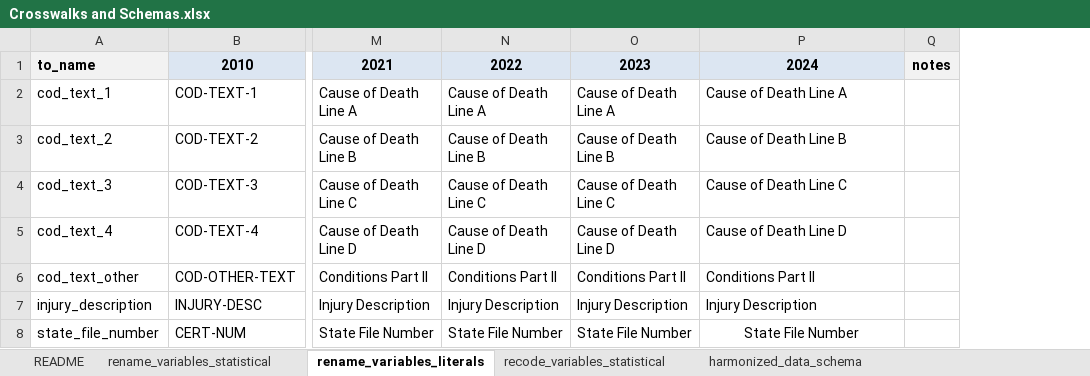
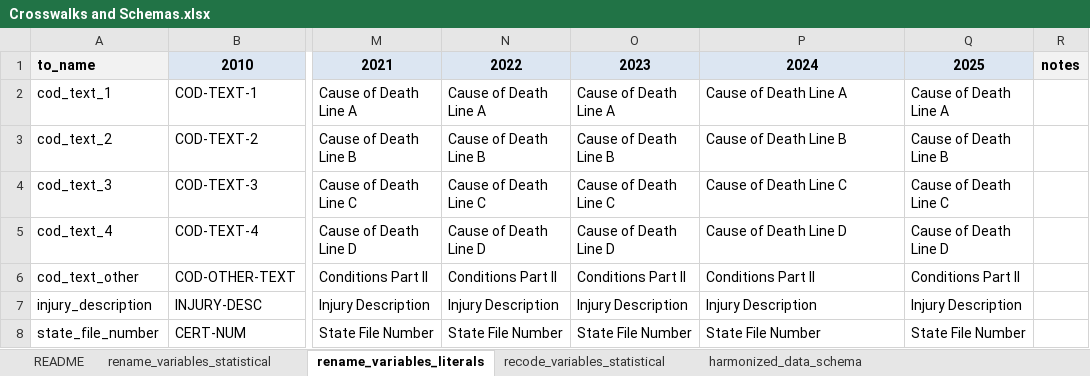
Before and after one commit to WA-LHJ-Analytic-Resources/WA-DOH-CHS-Death-Files-ETL, an Excel workbook: Resources/Admin/Crosswalks and Schemas.xlsx, sheet rename_variables_literals, drawn as a sheet; only a part is shown, gaps mark what is left out; values as stored, in another font and other column widths than the file's, no borders; table styles not drawn; the diff names each change by its address in the sheet, - before the commit and + after, or states it on an @@ line.

Commit message:
Update Crosswalks and Schemas.xlsx
Updated rename_variables_statistical and rename_variables_literals with 2025 column names

```diff
--- a/Resources/Admin/Crosswalks and Schemas.xlsx (sheet rename_variables_literals)
+++ b/Resources/Admin/Crosswalks and Schemas.xlsx (sheet rename_variables_literals)
+column Q, rows 1-8: 2025 | Cause of Death Line A | Cause of Death Line B | Cause of Death Line C | Cause of Death Line D | Conditions Part II | Injury Description | State File Number
-P8 alignment: center
+P8 alignment: left
```
Also changed, not shown: sheet rename_variables_statistical.
